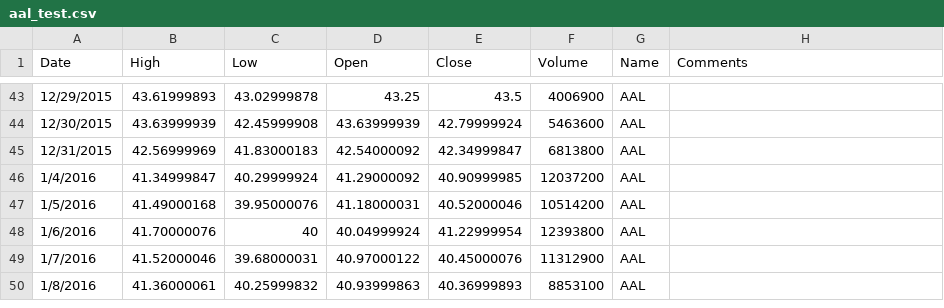
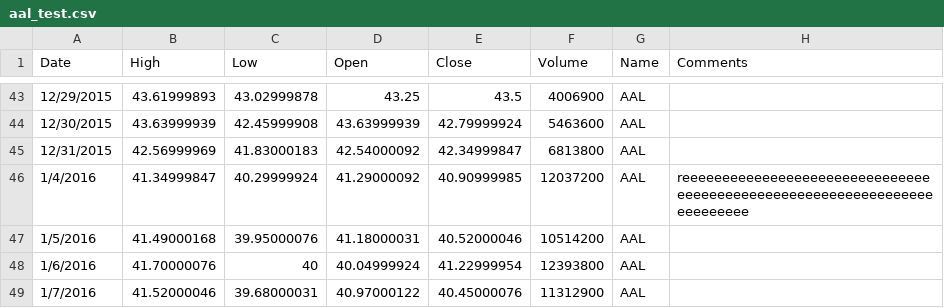
Before and after one commit to ykotskyy/ykotskyy.github.io, a CSV file: data/aal_test.csv, drawn as a sheet; only a part is shown, gaps mark what is left out; the shorter side is filled out with more unchanged rows.

Commit message:
Add files via upload

```diff
--- a/data/aal_test.csv
+++ b/data/aal_test.csv
@@ -45,3 +45,3 @@
 12/31/2015,42.56999969,41.83000183,42.54000092,42.34999847,6813800,AAL,
-1/4/2016,41.34999847,40.29999924,41.29000092,40.90999985,12037200,AAL,
+1/4/2016,41.34999847,40.29999924,41.29000092,40.90999985,12037200,AAL,reeeeeeeeeeeeeeeeeeeeeeeeeeeeeeeeeeeeeeeeeeeeeeeeeeeeeeeeeeeeeeeeeeeeeeee
 1/5/2016,41.49000168,39.95000076,41.18000031,40.52000046,10514200,AAL,
```
